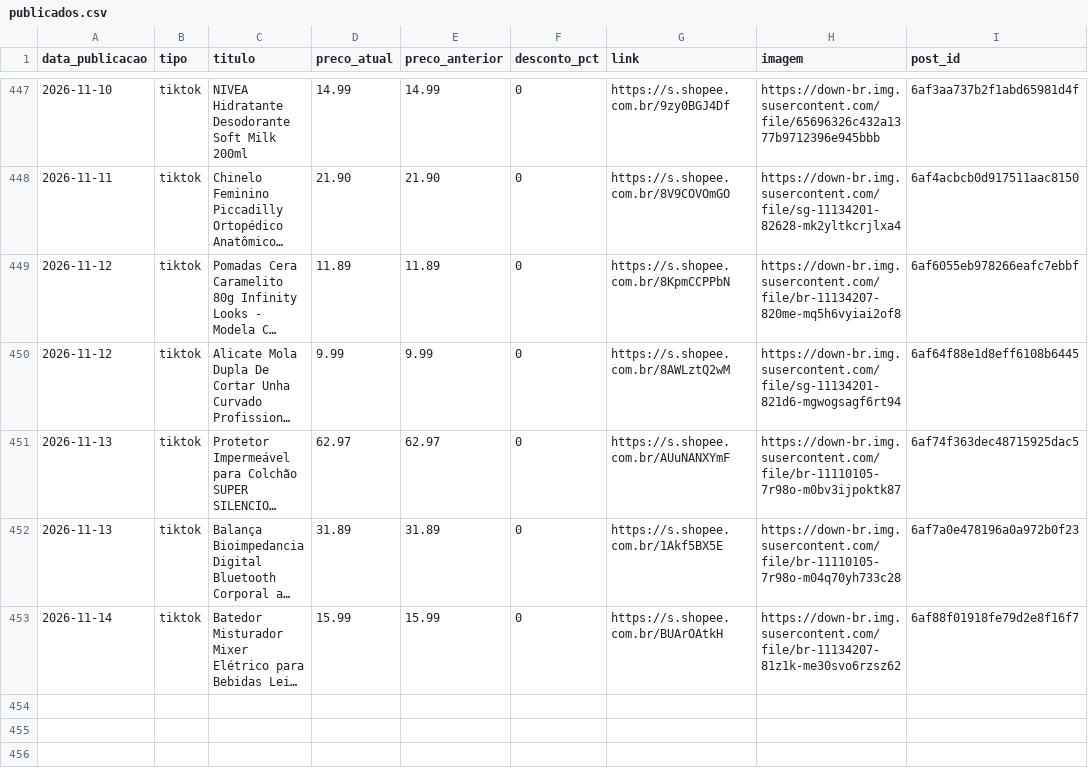
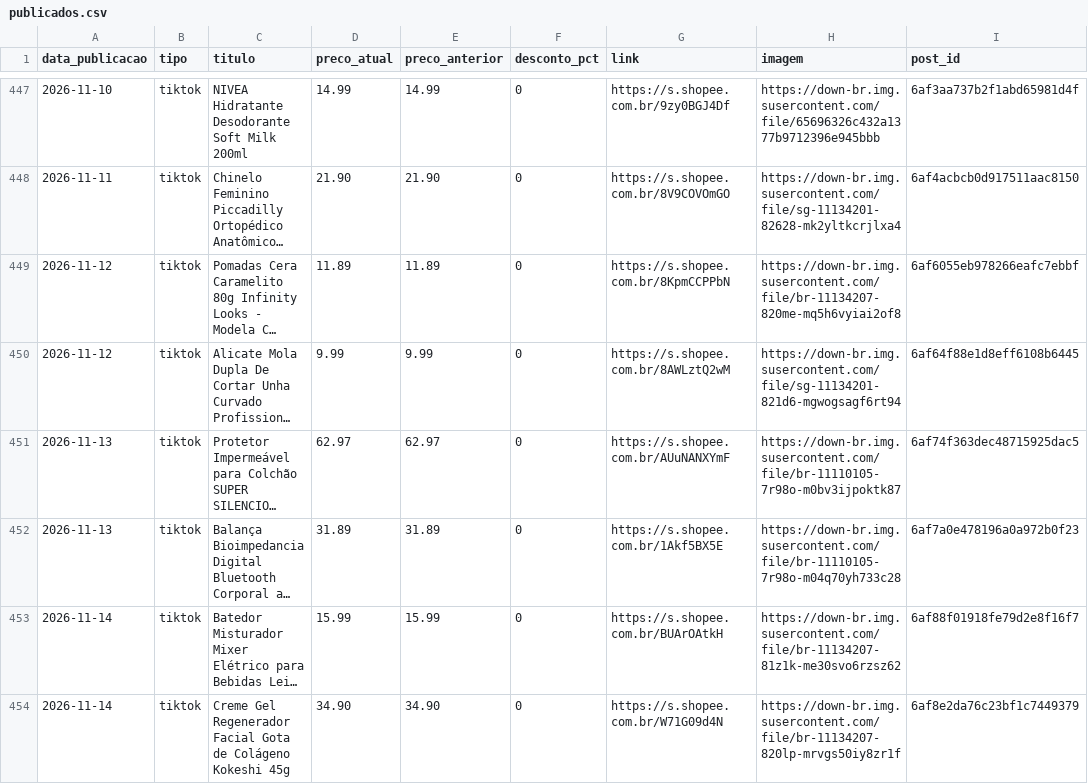
Before and after one commit to achadinhosdoterra/achadinhosdoterra.github.io, a CSV file: publicados.csv, drawn as a sheet; only a part is shown, gaps mark what is left out; long unchanged cells end in …; the diff names each change by its address in the sheet, - before the commit and + after, or states it on an @@ line.

Commit message:
Post automatico no tiktok - 14/11/2026 22:38

```diff
--- a/publicados.csv
+++ b/publicados.csv
+row 454: 2026-11-14 | tiktok | Creme Gel Regenerador Facial Gota de Colágeno Kokeshi 45g | 34.90 | 34.90 | 0 | https://s.shopee.com.br/W71G09d4N | https://down-br.img.susercontent.com/file/br-11134207-820lp-mrvgs50iy8zr1f | 6af8e2da76c23bf1c7449379
```
Also changed, not shown: 1 other file.
